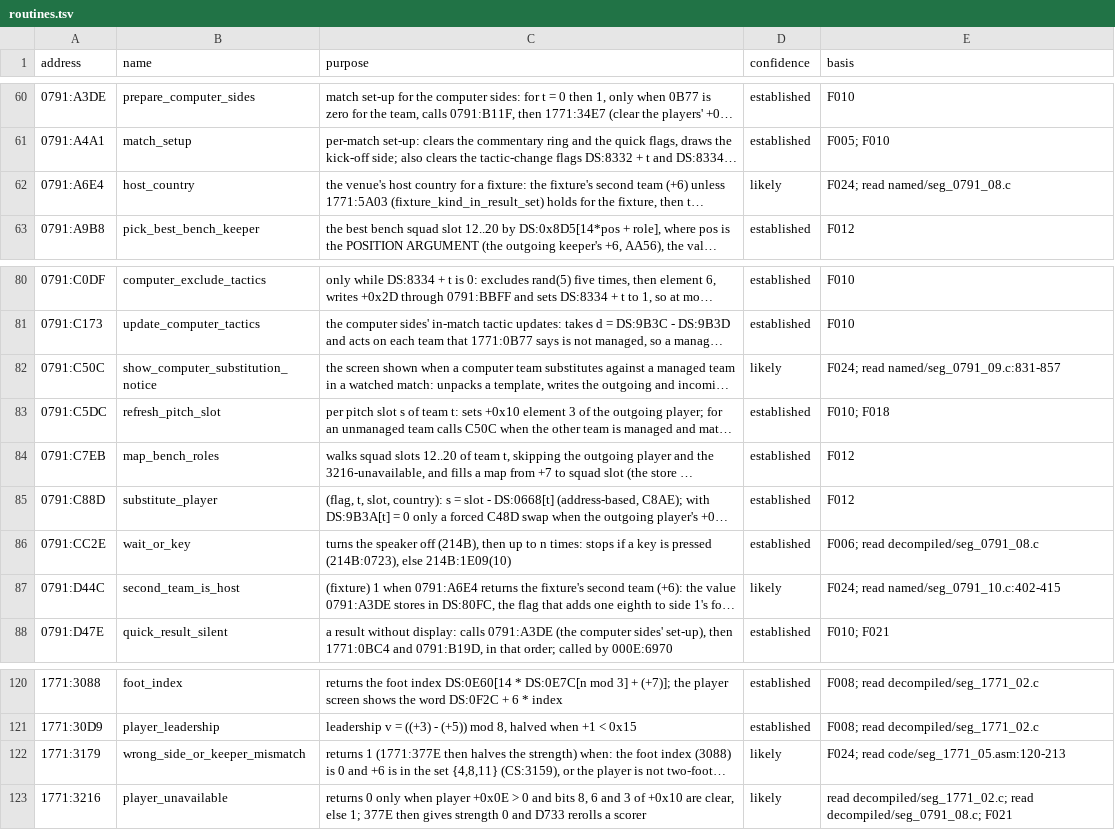
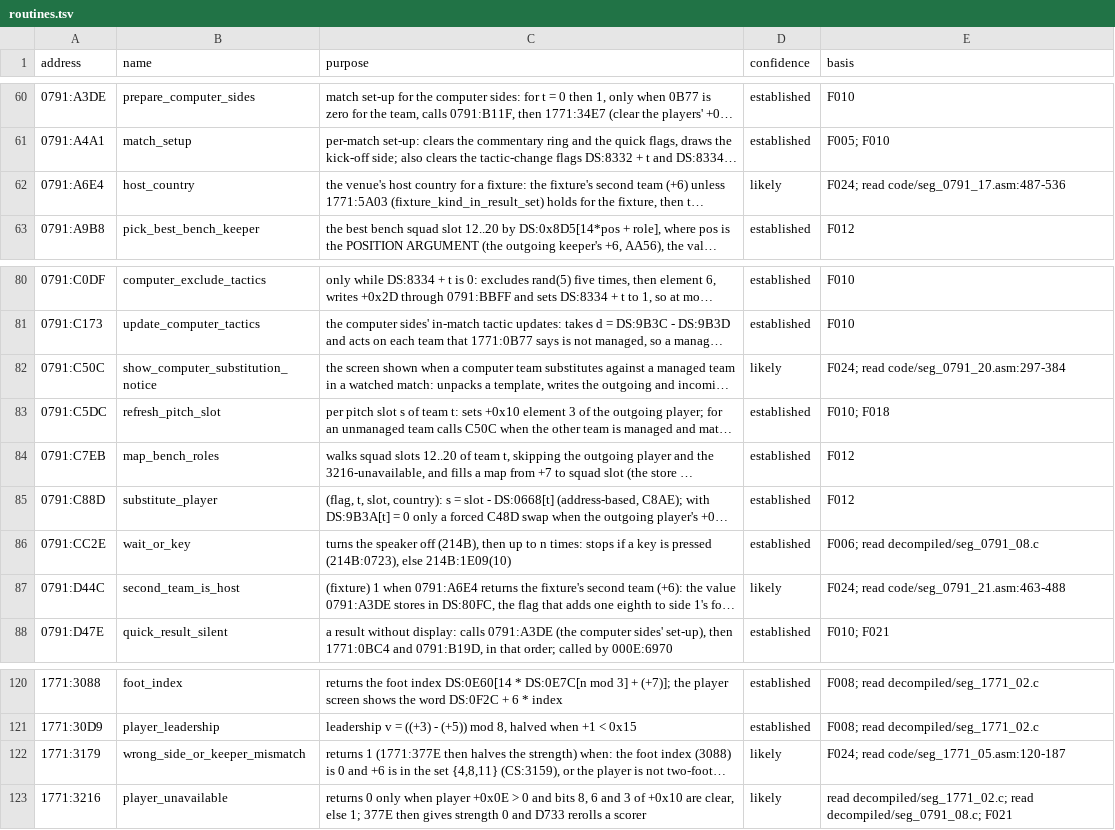
Before and after one commit to diegoami/goal2-archaeology, a TSV file: static/goal-exe/annotations/routines.tsv, drawn as a sheet; only a part is shown, gaps mark what is left out; long unchanged cells end in …; the diff names each change by its address in the sheet, - before the commit and + after, or states it on an @@ line.

```diff
--- a/static/goal-exe/annotations/routines.tsv
+++ b/static/goal-exe/annotations/routines.tsv
-E62 (basis): F024; read named/seg_0791_08.c
+E62 (basis): F024; read code/seg_0791_17.asm:487-536
-E82 (basis): F024; read named/seg_0791_09.c:831-857
+E82 (basis): F024; read code/seg_0791_20.asm:297-384
-E87 (basis): F024; read named/seg_0791_10.c:402-415
+E87 (basis): F024; read code/seg_0791_21.asm:463-488
-E122 (basis): F024; read code/seg_1771_05.asm:120-213
+E122 (basis): F024; read code/seg_1771_05.asm:120-187
```
Also changed, not shown: 16 other files.
